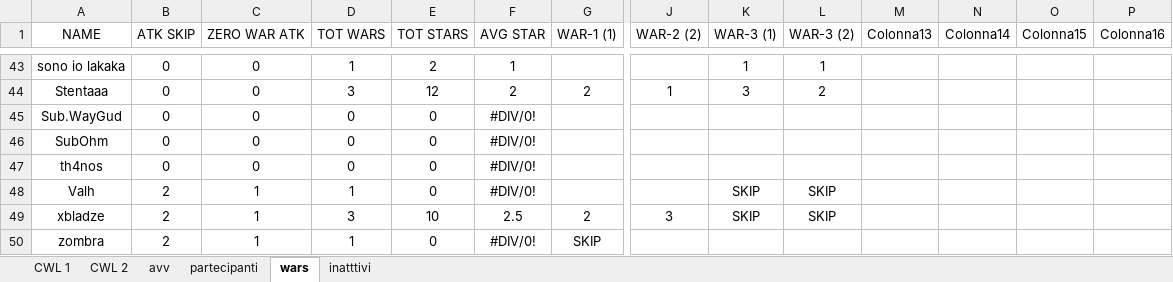
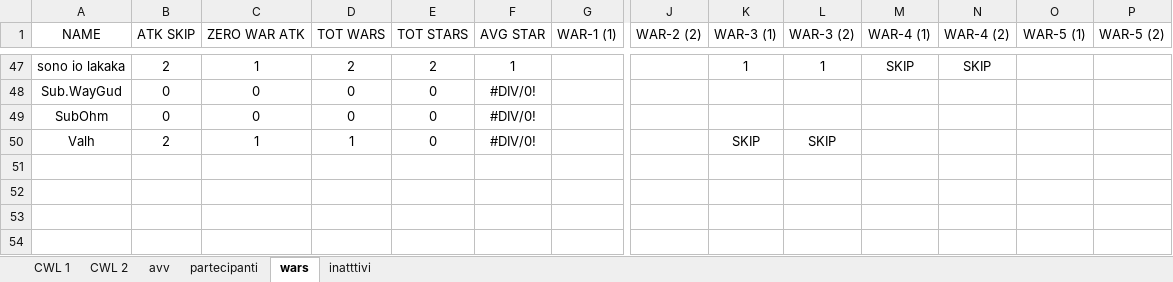
Before and after one commit to piegian99ita/clashMacacos, an Excel workbook: rewards.xlsx, sheet wars, drawn as a sheet; only a part is shown, gaps mark what is left out; values as stored, in another font and other column widths than the file's, no borders; table styles not drawn; removed rows and columns are numbered as before the commit, all else as after; rows hold the shown columns only; the diff covers the shown part only; the diff names each change by its address in the sheet, - before the commit and + after, or states it on an @@ line.

```diff
--- a/rewards.xlsx (sheet wars)
+++ b/rewards.xlsx (sheet wars)
-M1: Colonna13
+M1: WAR-4 (1)
-N1: Colonna14
+N1: WAR-4 (2)
-O1: Colonna15
+O1: WAR-5 (1)
-P1: Colonna16
+P1: WAR-5 (2)
-B47 (ATK SKIP): 0
+B47 (ATK SKIP): 2
-C47 (ZERO WAR ATK): 0
+C47 (ZERO WAR ATK): 1
-D47 (TOT WARS): 1
+D47 (TOT WARS): 2
-M47 (WAR-4 (1)): (empty)
+M47 (WAR-4 (1)): SKIP
-N47 (WAR-4 (2)): (empty)
+N47 (WAR-4 (2)): SKIP
-row 44: Stentaaa | 0 | 0 | 3 | 12 | 2 | 2 | 1 | 3 | 2
-row 47: th4nos | 0 | 0 | 0 | 0 | #DIV/0!
-row 49: xbladze | 2 | 1 | 3 | 10 | 2.5 | 2 | 3 | SKIP | SKIP
-row 50: zombra | 2 | 1 | 1 | 0 | #DIV/0! | SKIP
```
Also changed, not shown: 20 added rows, 16 removed rows and 5 edited cells elsewhere in this sheet, formulas that keep their value.
